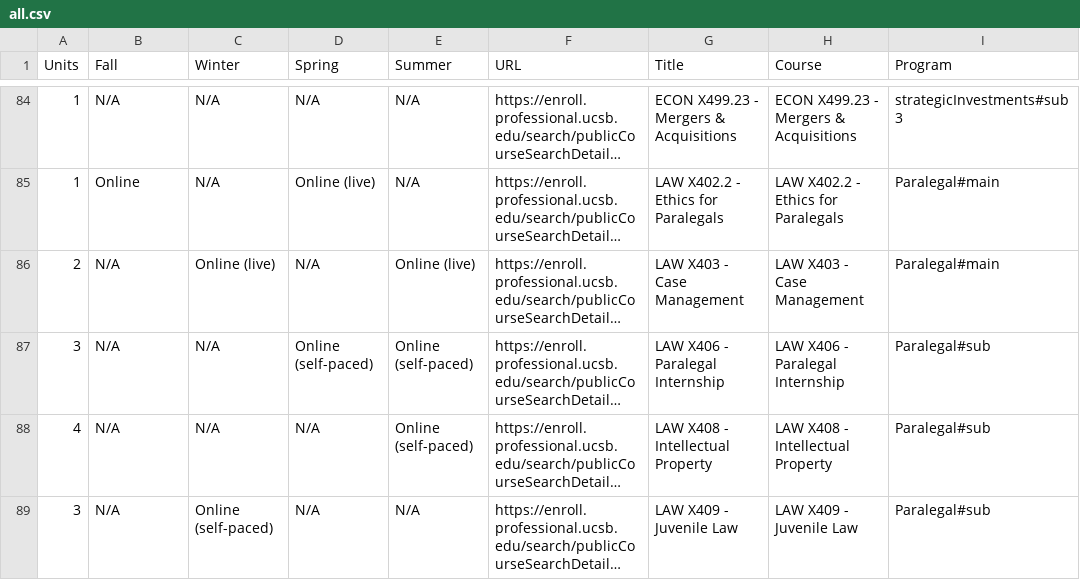
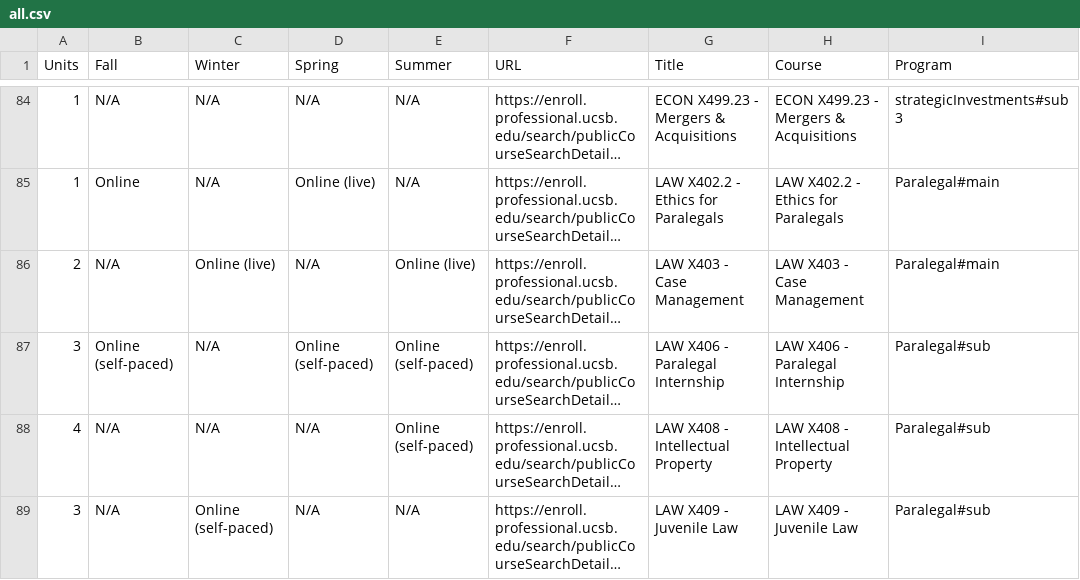
Before and after one commit to UCSB-PaCE/pace-catalog-feed, a CSV file: course-matrix/all.csv, drawn as a sheet; only a part is shown, gaps mark what is left out; long unchanged cells end in …; the diff names each change by its address in the sheet, - before the commit and + after, or states it on an @@ line.

Commit message:
feed: course-matrix pace-web run 35151764056 UCSB-PaCE/pace-web@86a07dc419d04a4c83004f3cb15cace15a9e086e

```diff
--- a/course-matrix/all.csv
+++ b/course-matrix/all.csv
-B87 (Fall): N/A
+B87 (Fall): Online (self-paced)
```
Also changed, not shown: 34 other files.
